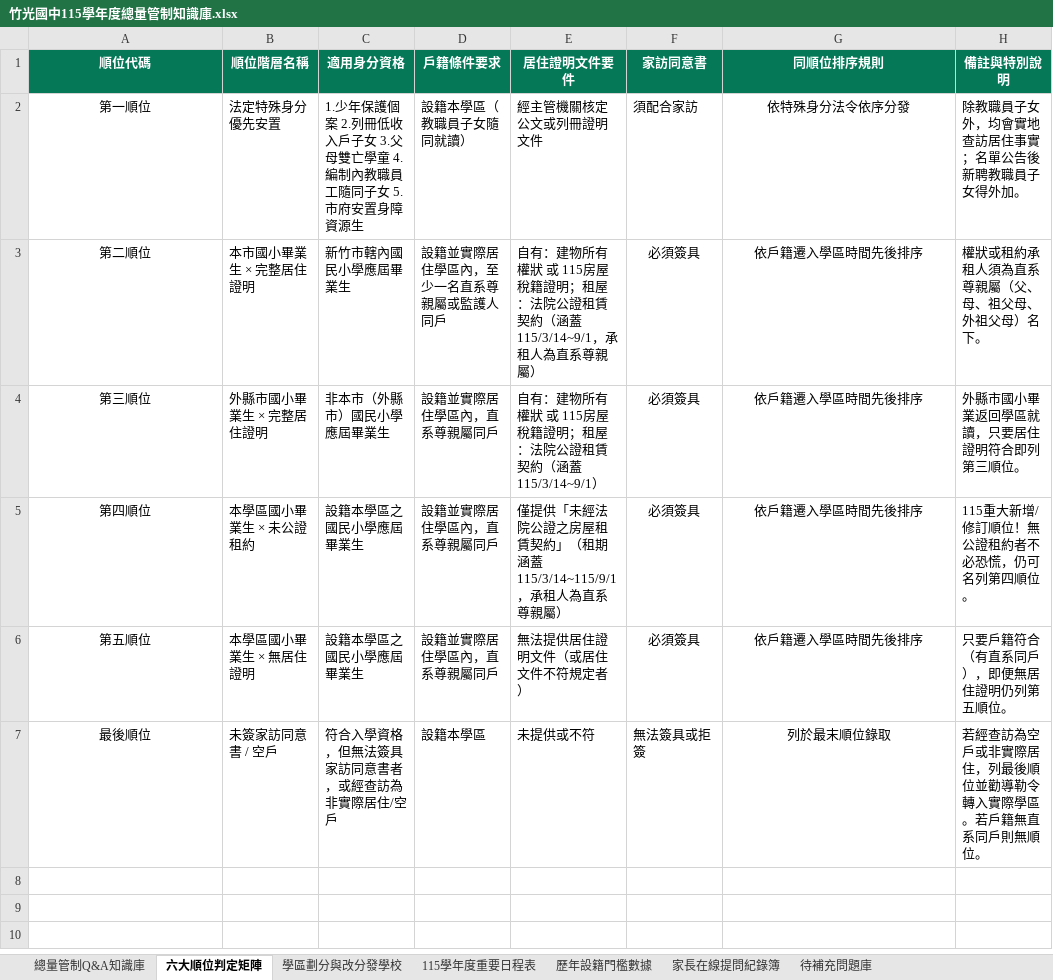
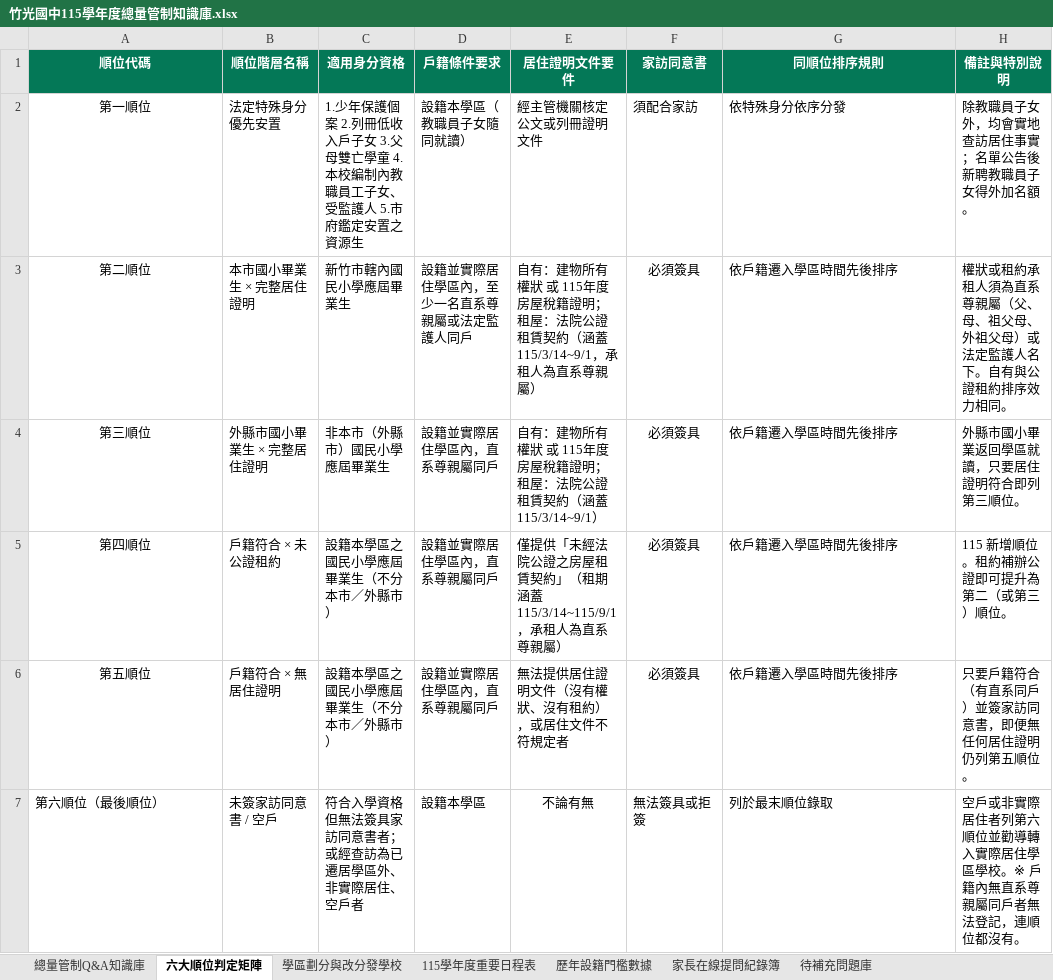
Before and after one commit to hk6429/zgjh-quota-linebot, an Excel workbook: 竹光國中115學年度總量管制知識庫.xlsx, sheet 六大順位判定矩陣, drawn as a sheet; values as stored, in another font and other column widths than the file's, no borders; the diff names each change by its address in the sheet, - before the commit and + after, or states it on an @@ line.

```diff
--- a/竹光國中115學年度總量管制知識庫.xlsx (sheet 六大順位判定矩陣)
+++ b/竹光國中115學年度總量管制知識庫.xlsx (sheet 六大順位判定矩陣)
-C2 (適用身分資格): …學童 4.編制內教職員工隨同子女 5.市府安置身障資源生
+C2 (適用身分資格): …學童 4.本校編制內教職員工子女、受監護人 5.市府鑑定安置之資源生
-G2 (同順位排序規則): 依特殊身分法令依序分發
+G2 (同順位排序規則): 依特殊身分依序分發
-G2:G7 alignment: center
+G2:G7 alignment: left
-H2 (備註與特別說明): 除教職員子女外，均會實地查訪居住事實；名單公告後新聘教職員子女得外加。
+H2 (備註與特別說明): 除教職員子女外，均會實地查訪居住事實；名單公告後新聘教職員子女得外加名額。
-D3 (戶籍條件要求): 設籍並實際居住學區內，至少一名直系尊親屬或監護人同戶
+D3 (戶籍條件要求): 設籍並實際居住學區內，至少一名直系尊親屬或法定監護人同戶
-E3 (居住證明文件要件): …或 115房屋稅籍…
+E3 (居住證明文件要件): …或 115年度房屋稅籍…
-H3 (備註與特別說明): 權狀或租約承租人須為直系尊親屬（父、母、祖父母、外祖父母）名下。
+H3 (備註與特別說明): 權狀或租約承租人須為直系尊親屬（父、母、祖父母、外祖父母）或法定監護人名下。自有與公證租約排序效力相同。
-E4 (居住證明文件要件): …或 115房屋稅籍…
+E4 (居住證明文件要件): …或 115年度房屋稅籍…
-B5 (順位階層名稱): 本學區國小畢業生 × 未公證租約
+B5 (順位階層名稱): 戶籍符合 × 未公證租約
-C5:C6 (適用身分資格): 設籍本學區之國民小學應屆畢業生
+C5:C6 (適用身分資格): 設籍本學區之國民小學應屆畢業生（不分本市／外縣市）
-H5 (備註與特別說明): 115重大新增/修訂順位！無公證租約者不必恐慌，仍可名列第四順位。
+H5 (備註與特別說明): 115 新增順位。租約補辦公證即可提升為第二（或第三）順位。
-B6 (順位階層名稱): 本學區國小畢業生 × 無居住證明
+B6 (順位階層名稱): 戶籍符合 × 無居住證明
-E6 (居住證明文件要件): 無法提供居住證明文件（或居住文件不符規定者）
+E6 (居住證明文件要件): 無法提供居住證明文件（沒有權狀、沒有租約），或居住文件不符規定者
-H6 (備註與特別說明): 只要戶籍符合（有直系同戶），即便無居住證明仍列第五順位。
+H6 (備註與特別說明): 只要戶籍符合（有直系同戶）並簽家訪同意書，即便無任何居住證明仍列第五順位。
-A7 (順位代碼): 最後順位
+A7 (順位代碼): 第六順位（最後順位）
-A7 alignment: center
+A7 alignment: left
-C7 (適用身分資格): 符合入學資格，但無法簽具家訪同意書者，或經查訪為非實際居住/空戶
+C7 (適用身分資格): 符合入學資格但無法簽具家訪同意書者；或經查訪為已遷居學區外、非實際居住、空戶者
-E7 (居住證明文件要件): 未提供或不符
+E7 (居住證明文件要件): 不論有無
-E7 alignment: left
+E7 alignment: center
-H7 (備註與特別說明): 若經查訪為空戶或非實際居住，列最後順位並勸導勒令轉入實際學區。若戶籍無直系同戶則無順位。
+H7 (備註與特別說明): 空戶或非實際居住者列第六順位並勸導轉入實際居住學區學校。※ 戶籍內無直系尊親屬同戶者無法登記，連順位都沒有。
```
Also changed, not shown: sheet 總量管制Q&A知識庫, sheet 學區劃分與改分發學校, sheet 115學年度重要日程表, sheet 家長在線提問紀錄簿, sheet 歷年設籍門檻數據, sheet 待補充問題庫, 9 other files.
